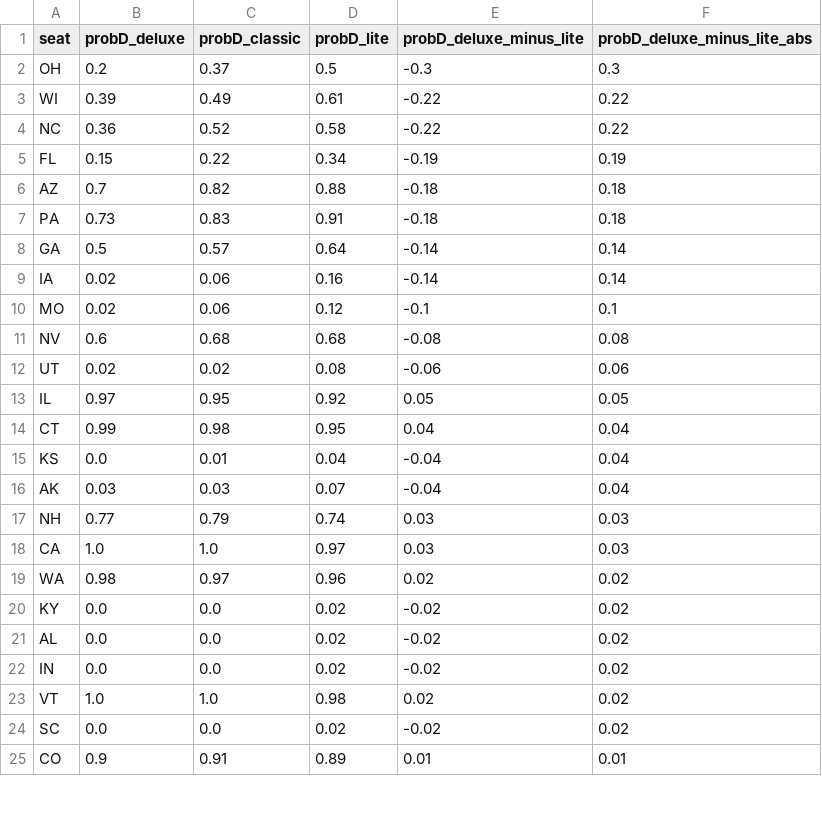
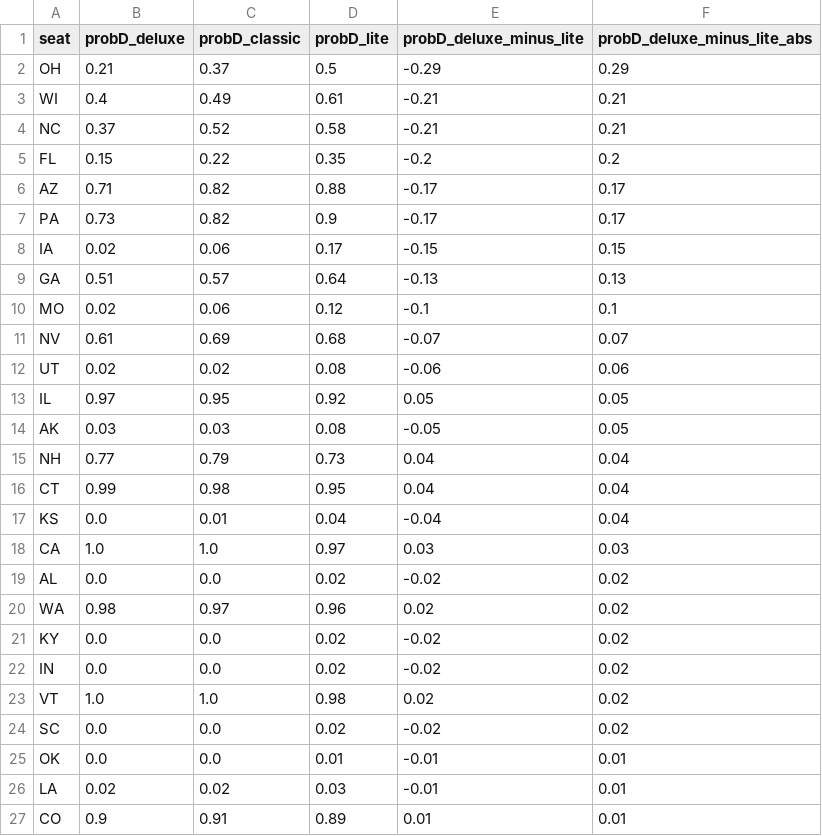
Before and after one commit to dcadata/fivey-is-an-emotional-fox, a CSV file: forecast_expression_comparisons/senate.csv, drawn as a sheet; only a part is shown; the diff covers the shown part only.

```diff
--- a/forecast_expression_comparisons/senate.csv
+++ b/forecast_expression_comparisons/senate.csv
@@ -1,22 +1,22 @@
 seat,probD_deluxe,probD_classic,probD_lite,probD_deluxe_minus_lite,probD_deluxe_minus_lite_abs
-OH,0.2,0.37,0.5,-0.3,0.3
-WI,0.39,0.49,0.61,-0.22,0.22
-NC,0.36,0.52,0.58,-0.22,0.22
-FL,0.15,0.22,0.34,-0.19,0.19
-AZ,0.7,0.82,0.88,-0.18,0.18
-PA,0.73,0.83,0.91,-0.18,0.18
-GA,0.5,0.57,0.64,-0.14,0.14
-IA,0.02,0.06,0.16,-0.14,0.14
+OH,0.21,0.37,0.5,-0.29,0.29
+WI,0.4,0.49,0.61,-0.21,0.21
+NC,0.37,0.52,0.58,-0.21,0.21
+FL,0.15,0.22,0.35,-0.2,0.2
+AZ,0.71,0.82,0.88,-0.17,0.17
+PA,0.73,0.82,0.9,-0.17,0.17
+IA,0.02,0.06,0.17,-0.15,0.15
+GA,0.51,0.57,0.64,-0.13,0.13
 MO,0.02,0.06,0.12,-0.1,0.1
-NV,0.6,0.68,0.68,-0.08,0.08
+NV,0.61,0.69,0.68,-0.07,0.07
 UT,0.02,0.02,0.08,-0.06,0.06
 IL,0.97,0.95,0.92,0.05,0.05
+AK,0.03,0.03,0.08,-0.05,0.05
+NH,0.77,0.79,0.73,0.04,0.04
 CT,0.99,0.98,0.95,0.04,0.04
 KS,0.0,0.01,0.04,-0.04,0.04
-AK,0.03,0.03,0.07,-0.04,0.04
-NH,0.77,0.79,0.74,0.03,0.03
 CA,1.0,1.0,0.97,0.03,0.03
+AL,0.0,0.0,0.02,-0.02,0.02
 WA,0.98,0.97,0.96,0.02,0.02
 KY,0.0,0.0,0.02,-0.02,0.02
-AL,0.0,0.0,0.02,-0.02,0.02
 IN,0.0,0.0,0.02,-0.02,0.02
@@ -24,2 +24,4 @@ VT,1.0,1.0,0.98,0.02,0.02
 SC,0.0,0.0,0.02,-0.02,0.02
+OK,0.0,0.0,0.01,-0.01,0.01
+LA,0.02,0.02,0.03,-0.01,0.01
 CO,0.9,0.91,0.89,0.01,0.01
```
Also changed, not shown: 4 moved rows elsewhere in this file, forecast_expression_comparisons/governor.csv, forecast_expression_comparisons/house.csv.
